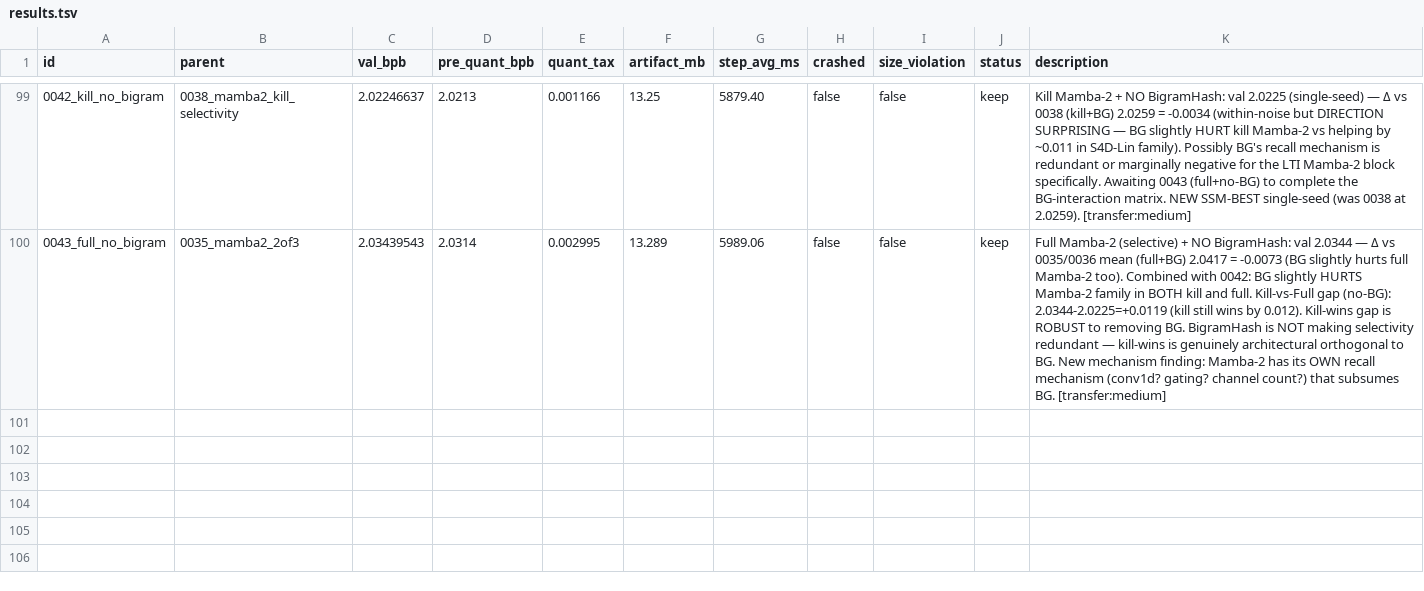
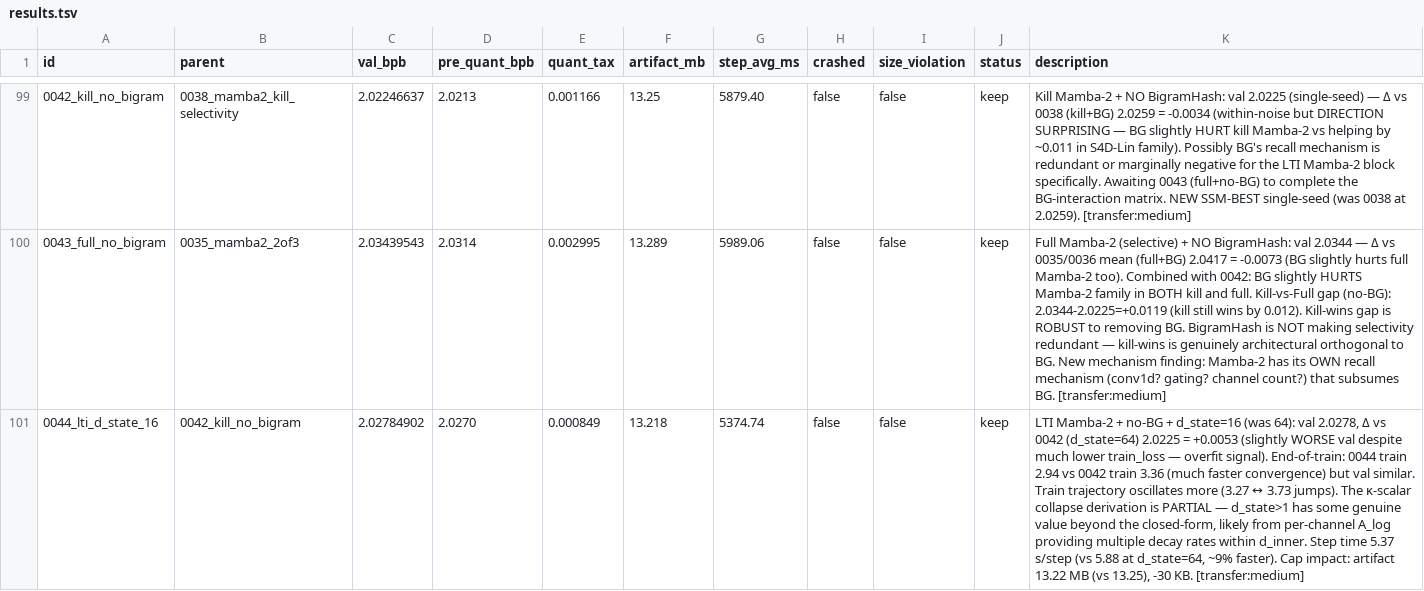
Before and after one commit to openai/parameter-golf, a TSV file: results.tsv, drawn as a sheet; only a part is shown, gaps mark what is left out; the diff names each change by its address in the sheet, - before the commit and + after, or states it on an @@ line.

```diff
--- a/results.tsv
+++ b/results.tsv
+row 101: 0044_lti_d_state_16 | 0042_kill_no_bigram | 2.02784902 | 2.0270 | 0.000849 | 13.218 | 5374.74 | false | false | keep | LTI Mamba-2 + no-BG + d_state=16 (was 64): val 2.0278, Δ vs 0042 (d_state=64) 2.0225 = +0.0053 (slightly WORSE val despite much lower train_loss — overfit signal). End-of-train: 0044 train 2.94 vs 0042 train 3.36 (much faster convergence) but val similar. Train trajectory oscillates more (3.27 ↔ 3.73 jumps). The κ-scalar collapse derivation is PARTIAL — d_state>1 has some genuine value beyond the closed-form, likely from per-channel A_log providing multiple decay rates within d_inner. Step time 5.37 s/step (vs 5.88 at d_state=64, ~9% faster). Cap impact: artifact 13.22 MB (vs 13.25), -30 KB. [transfer:medium]
```
Also changed, not shown: 1 other file.
